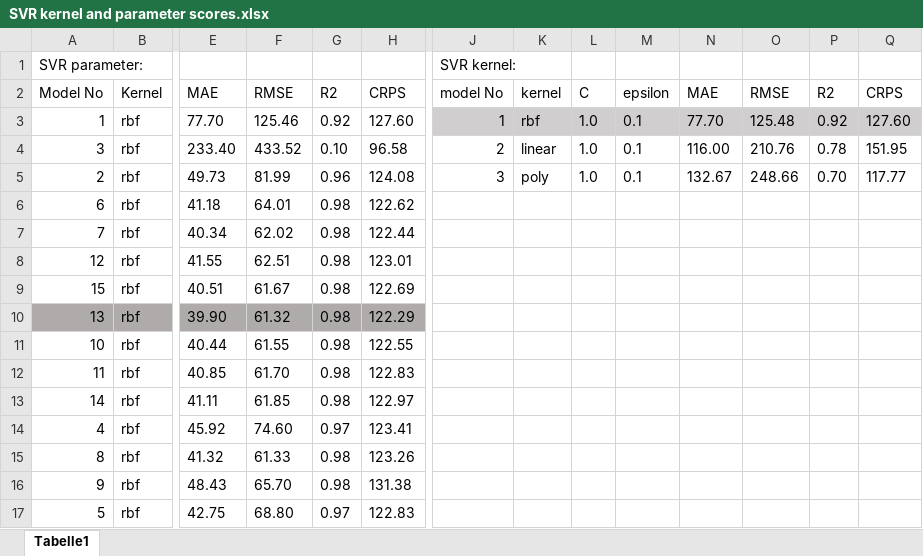
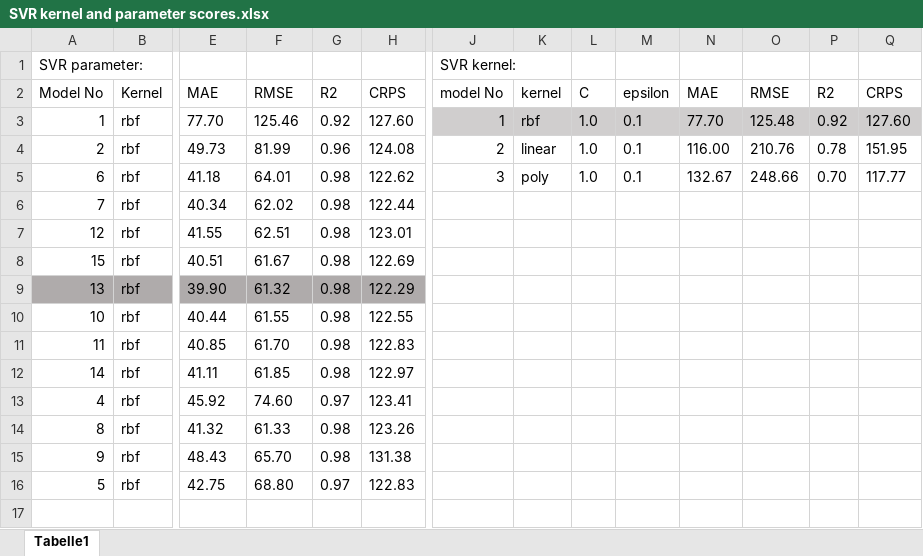
Before and after one commit to jo997/BA-WindPowerForecasting, an Excel workbook: thesis work/code and more/models/SVR kernel and parameter scores.xlsx, sheet Tabelle1, drawn as a sheet; only a part is shown, gaps mark what is left out; values as stored, in another font and other column widths than the file's, no borders; table styles not drawn; removed rows and columns are numbered as before the commit, all else as after; rows hold the shown columns only; the diff names each change by its address in the sheet, - before the commit and + after, or states it on an @@ line.

```diff
--- a/thesis work/code and more/models/SVR kernel and parameter scores.xlsx (sheet Tabelle1)
+++ b/thesis work/code and more/models/SVR kernel and parameter scores.xlsx (sheet Tabelle1)
-row 4: 3 | rbf | 233.40 | 433.52 | 0.10 | 96.58 | 2 | linear | 1.0 | 0.1 | 116.00 | 210.76 | 0.78 | 151.95
-J4: 3
+J4: 2
-K4: poly
+K4: linear
-N4: 132.67
+N4: 116.00
-O4: 248.66
+O4: 210.76
-P4: 0.70
+P4: 0.78
-Q4: 117.77
+Q4: 151.95
-J5: (empty)
+J5: 3
-K5: (empty)
+K5: poly
-L5: (empty)
+L5: 1.0
-M5: (empty)
+M5: 0.1
-N5: (empty)
+N5: 132.67
-O5: (empty)
+O5: 248.66
-P5: (empty)
+P5: 0.70
-Q5: (empty)
+Q5: 117.77
```
Also changed, not shown: 47 other files.
